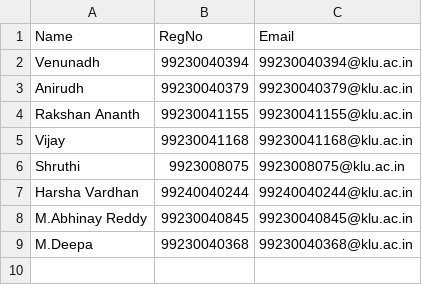
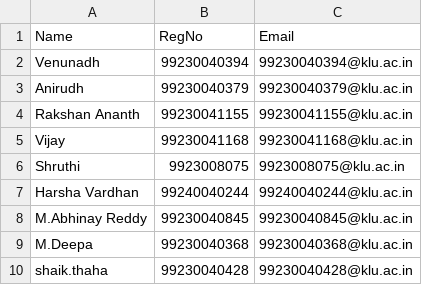
Before and after one commit to thaha55577/HACKARE-3.0, a CSV file: public/Organizers.csv, drawn as a sheet.

```diff
--- a/public/Organizers.csv
+++ b/public/Organizers.csv
@@ -9 +9,2 @@ M.Abhinay Reddy,99230040845,99230040845@klu.ac.in
 M.Deepa,99230040368,99230040368@klu.ac.in
+shaik.thaha,99230040428,99230040428@klu.ac.in
```
Also changed, not shown: dist/Organizers.csv, dist/Participants.csv, 32 other files.
